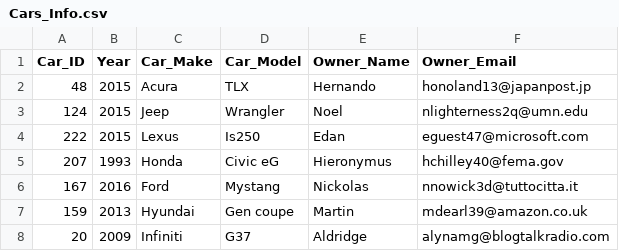
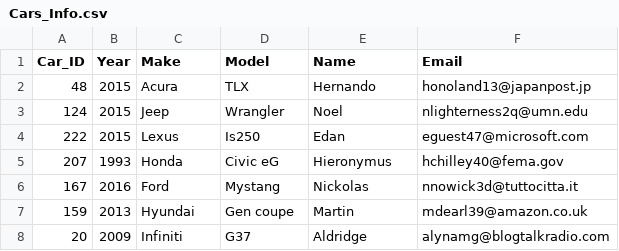
Before and after one commit to Hmmsien/CISC3140-Lab, a CSV file: Cars_Info.csv, drawn as a sheet; only a part is shown.

```diff
--- a/Cars_Info.csv
+++ b/Cars_Info.csv
@@ -1,2 +1,2 @@
-Car_ID, Year, Car_Make, Car_Model, Owner_Name, Owner_Email
+Car_ID, Year, Make, Model, Name, Email
 48,2015,Acura,TLX,Hernando,honoland13@japanpost.jp
```
Also changed, not shown: 1 other file.
